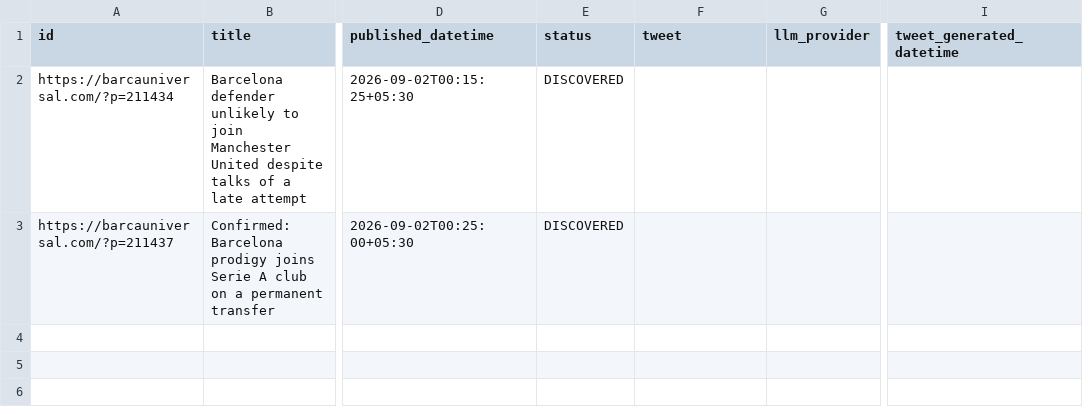
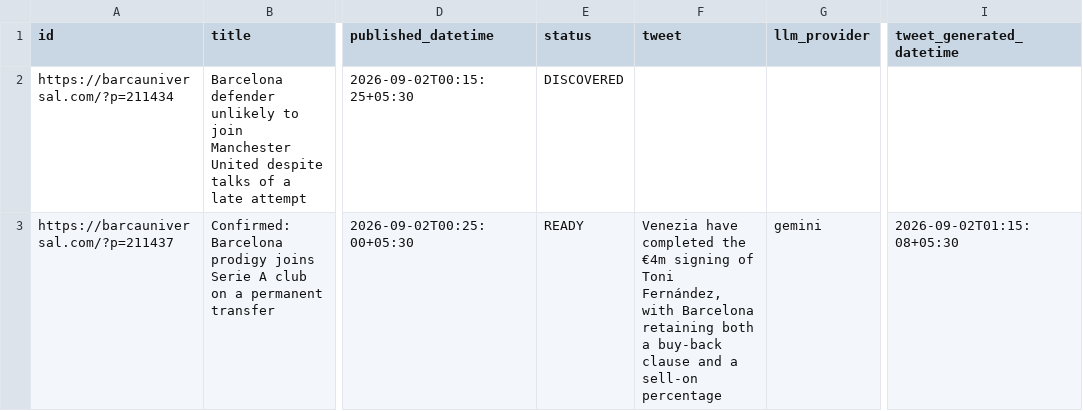
Before and after one commit to dinesh-kanakaraj/Kestrel, a CSV file: logs/tweet_log_2026-09-02.csv, drawn as a sheet; only a part is shown, gaps mark what is left out; the diff names each change by its address in the sheet, - before the commit and + after, or states it on an @@ line.

Commit message:
state: generated tweets run 33551223379

```diff
--- a/logs/tweet_log_2026-09-02.csv
+++ b/logs/tweet_log_2026-09-02.csv
-E3 (status): DISCOVERED
+E3 (status): READY
-F3 (tweet): (empty)
+F3 (tweet): Venezia have completed the €4m signing of Toni Fernández, with Barcelona retaining both a buy-back clause and a sell-on percentage
-G3 (llm_provider): (empty)
+G3 (llm_provider): gemini
-I3 (tweet_generated_datetime): (empty)
+I3 (tweet_generated_datetime): 2026-09-02T01:15:08+05:30
```
